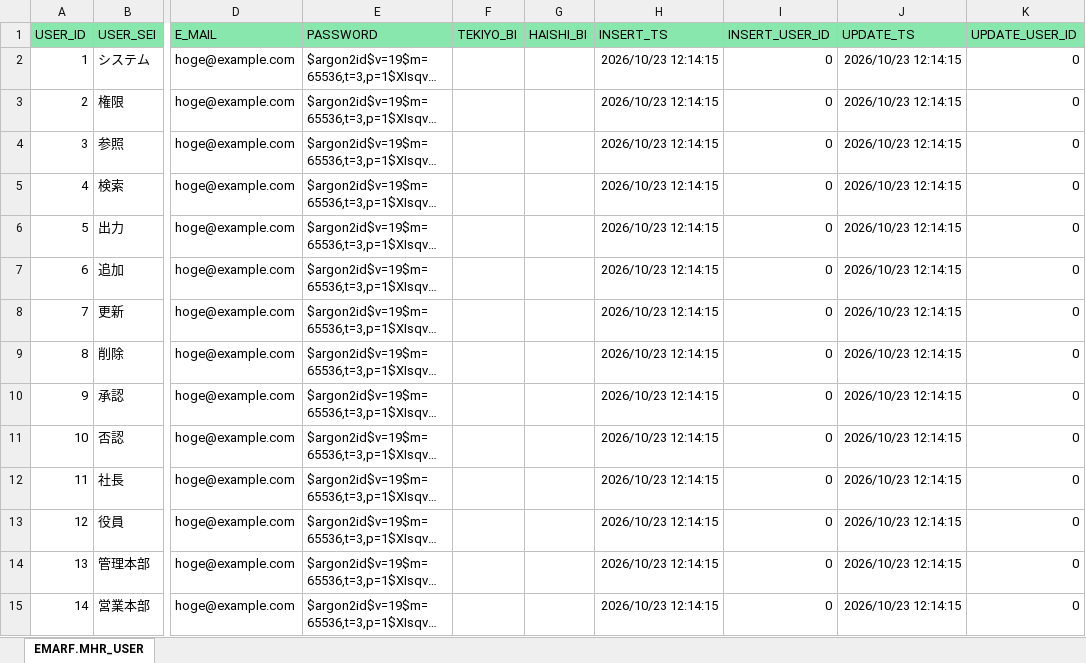
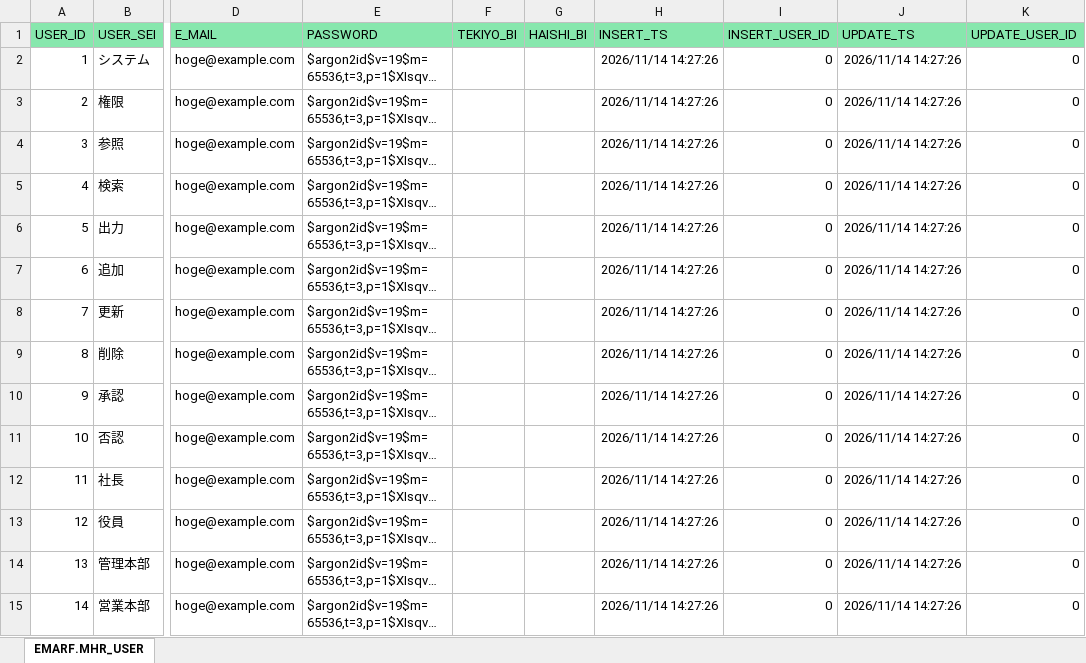
Before and after one commit to emarfkrow/sample, an Excel workbook: .schema/MHR_USER.xlsx, sheet EMARF.MHR_USER, drawn as a sheet; only a part is shown, gaps mark what is left out; long unchanged cells end in …; values as stored, in another font and other column widths than the file's, no borders; the diff covers the shown part only; the diff names each change by its address in the sheet, - before the commit and + after, or states it on an @@ line.

```diff
--- a/.schema/MHR_USER.xlsx (sheet EMARF.MHR_USER)
+++ b/.schema/MHR_USER.xlsx (sheet EMARF.MHR_USER)
-H2:H15 (INSERT_TS): 2026/10/23 12:14:15
+H2:H15 (INSERT_TS): 2026/11/14 14:27:26
-J2:J15 (UPDATE_TS): 2026/10/23 12:14:15
+J2:J15 (UPDATE_TS): 2026/11/14 14:27:26
```
Also changed, not shown: 118 edited cells elsewhere in this sheet, .schema/MHR_BUSHO.xlsx, .schema/MHR_SHOKUI.xlsx, 5 other files.
